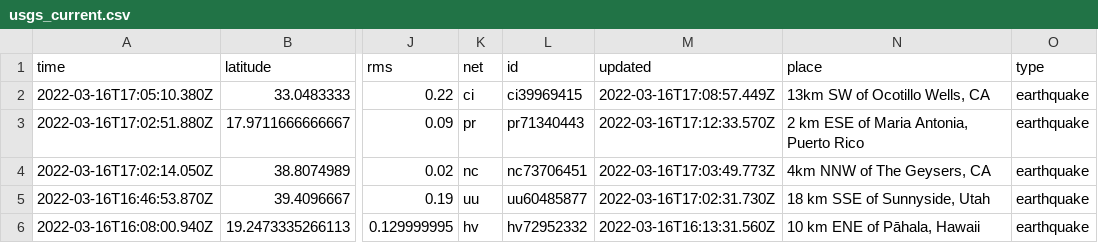
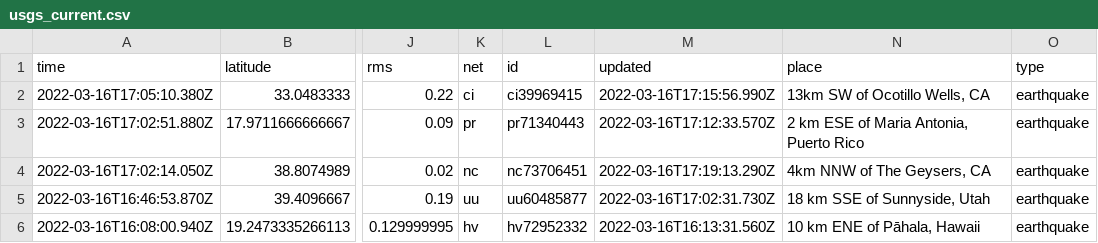
Before and after one commit to JohnnyBerkeley/Nicar2022_actions, a CSV file: usgs_current.csv, drawn as a sheet; only a part is shown, gaps mark what is left out; the diff covers the shown part only; the diff names each change by its address in the sheet, - before the commit and + after, or states it on an @@ line.

```diff
--- a/usgs_current.csv
+++ b/usgs_current.csv
-M2 (updated): 2022-03-16T17:08:57.449Z
+M2 (updated): 2022-03-16T17:15:56.990Z
-M4 (updated): 2022-03-16T17:03:49.773Z
+M4 (updated): 2022-03-16T17:19:13.290Z
```
Also changed, not shown: 1 added row, 3 removed rows and 11 edited cells elsewhere in this file.
